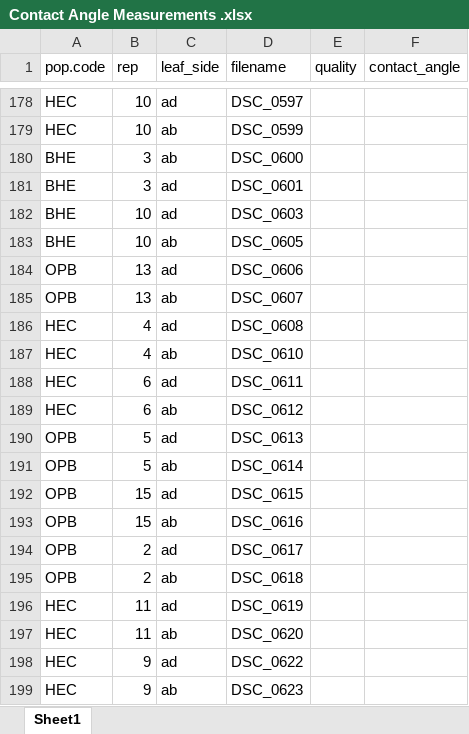
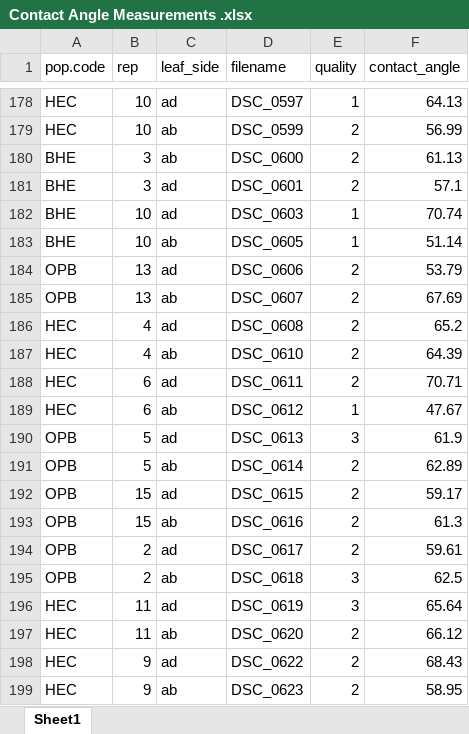
Before and after one commit to plunkert/Salt-spray-adaptation-2025, an Excel workbook: Data/Contact Angle Measurements .xlsx, sheet Sheet1, drawn as a sheet; only a part is shown, gaps mark what is left out; values as stored, in another font and other column widths than the file's, no borders; charts and pictures not drawn; the diff covers the shown part only; the diff names each change by its address in the sheet, - before the commit and + after, or states it on an @@ line.

```diff
--- a/Data/Contact Angle Measurements .xlsx (sheet Sheet1)
+++ b/Data/Contact Angle Measurements .xlsx (sheet Sheet1)
-E178 (quality): (empty)
+E178 (quality): 1
-F178 (contact_angle): (empty)
+F178 (contact_angle): 64.13
-E179:E181 (quality): (empty)
+E179:E181 (quality): 2
-F179 (contact_angle): (empty)
+F179 (contact_angle): 56.99
-F180 (contact_angle): (empty)
+F180 (contact_angle): 61.13
-F181 (contact_angle): (empty)
+F181 (contact_angle): 57.1
-E182:E183 (quality): (empty)
+E182:E183 (quality): 1
-F182 (contact_angle): (empty)
+F182 (contact_angle): 70.74
-F183 (contact_angle): (empty)
+F183 (contact_angle): 51.14
-E184:E188 (quality): (empty)
+E184:E188 (quality): 2
-F184 (contact_angle): (empty)
+F184 (contact_angle): 53.79
-F185 (contact_angle): (empty)
+F185 (contact_angle): 67.69
-F186 (contact_angle): (empty)
+F186 (contact_angle): 65.2
-F187 (contact_angle): (empty)
+F187 (contact_angle): 64.39
-F188 (contact_angle): (empty)
+F188 (contact_angle): 70.71
-E189 (quality): (empty)
+E189 (quality): 1
-F189 (contact_angle): (empty)
+F189 (contact_angle): 47.67
-E190 (quality): (empty)
+E190 (quality): 3
-F190 (contact_angle): (empty)
+F190 (contact_angle): 61.9
-E191:E194 (quality): (empty)
+E191:E194 (quality): 2
-F191 (contact_angle): (empty)
+F191 (contact_angle): 62.89
-F192 (contact_angle): (empty)
+F192 (contact_angle): 59.17
-F193 (contact_angle): (empty)
+F193 (contact_angle): 61.3
-F194 (contact_angle): (empty)
+F194 (contact_angle): 59.61
-E195:E196 (quality): (empty)
+E195:E196 (quality): 3
-F195 (contact_angle): (empty)
+F195 (contact_angle): 62.5
-F196 (contact_angle): (empty)
+F196 (contact_angle): 65.64
-E197:E199 (quality): (empty)
+E197:E199 (quality): 2
-F197 (contact_angle): (empty)
+F197 (contact_angle): 66.12
-F198 (contact_angle): (empty)
+F198 (contact_angle): 68.43
-F199 (contact_angle): (empty)
+F199 (contact_angle): 58.95
```
Also changed, not shown: 96 edited cells elsewhere in this sheet, 3 other files.
